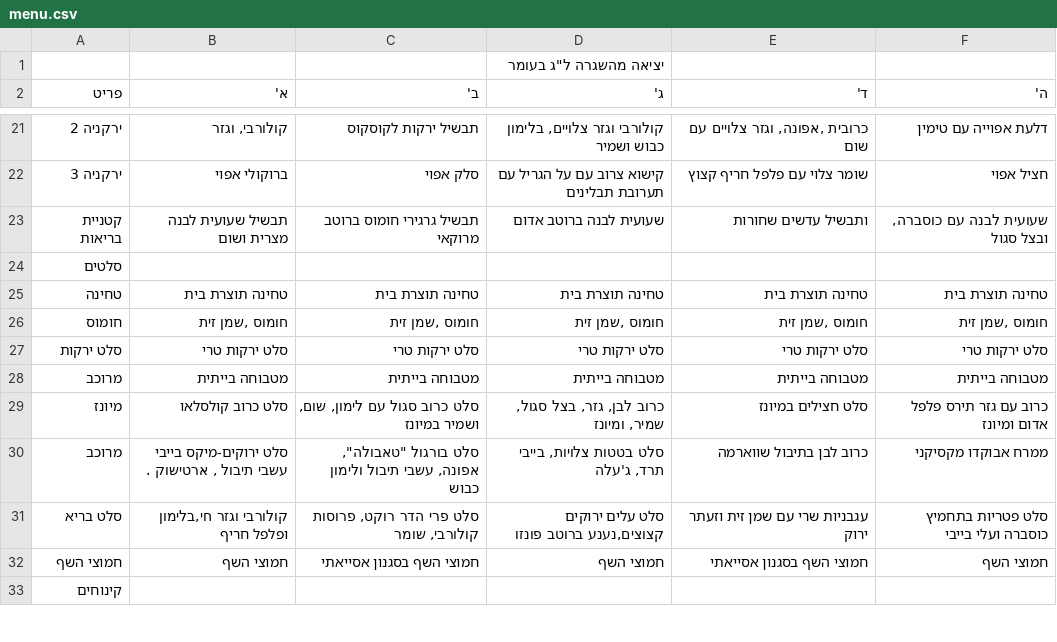
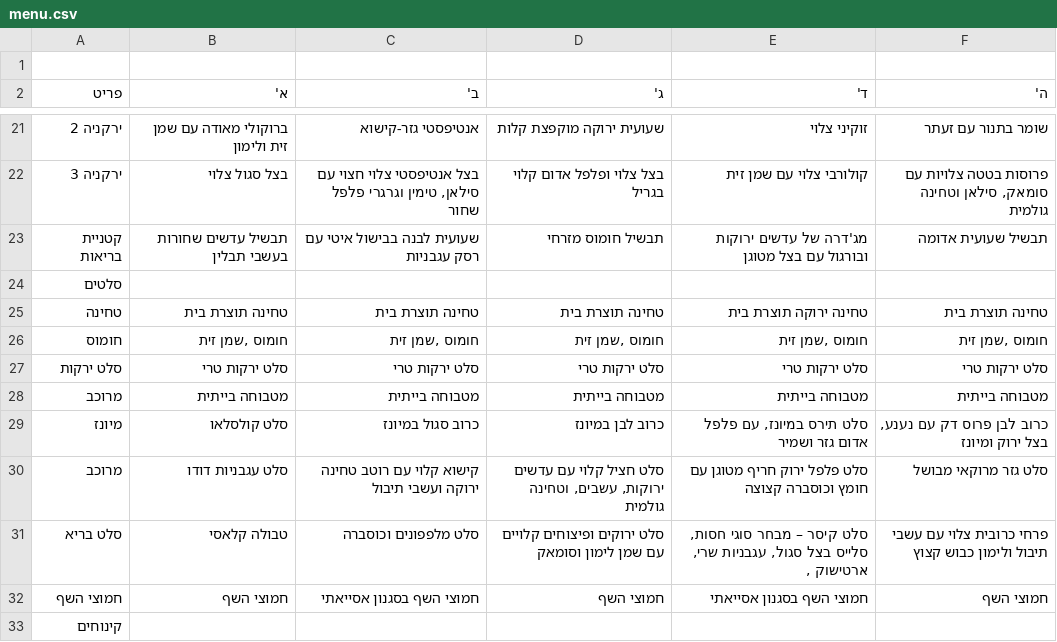
Before and after one commit to eylonbs/mobileye-dining-ratings, a CSV file: menu.csv, drawn as a sheet; only a part is shown, gaps mark what is left out; the diff covers the shown part only.

```diff
--- a/menu.csv
+++ b/menu.csv
@@ -1,2 +1,2 @@
-,,,"יציאה מהשגרה ל""ג בעומר ",,
+,,,, ,
 פריט,א',ב',ג' ,ד',ה'
@@ -23,5 +23,6 @@
-ירקניה 2,"קולורבי, וגזר ",תבשיל ירקות לקוסקוס,"קולורבי וגזר צלויים, בלימון כבוש ושמיר","כרובית ,אפונה, וגזר צלויים עם שום ",דלעת אפוייה עם טימין
-ירקניה 3,ברוקולי אפוי,סלק אפוי ,קישוא צרוב עם על הגריל עם תערובת תבלינים,שומר צלוי עם פלפל חריף קצוץ ,חציל אפוי
-קטניית בריאות,תבשיל שעועית לבנה מצרית ושום,תבשיל גרגירי חומוס ברוטב מרוקאי,שעועית לבנה ברוטב אדום ,ותבשיל עדשים שחורות ,"שעועית לבנה עם כוסברה, ובצל סגול"
+ירקניה 2,ברוקולי מאודה עם שמן זית ולימון,אנטיפסטי גזר-קישוא,שעועית ירוקה מוקפצת קלות,זוקיני צלוי ,שומר בתנור עם זעתר
+ירקניה 3, בצל סגול צלוי ,"בצל אנטיפסטי צלוי חצוי עם סילאן, טימין וגרגרי פלפל שחור",בצל צלוי ופלפל אדום קלוי בגריל,"קולורבי צלוי עם שמן זית
+","פרוסות בטטה צלויות עם סומאק, סילאן וטחינה גולמית"
+קטניית בריאות,תבשיל עדשים שחורות בעשבי תבלין,שעועית לבנה בבישול איטי עם רסק עגבניות,תבשיל חומוס מזרחי,מג'דרה של עדשים ירוקות ובורגול עם בצל מטוגן,תבשיל שעועית אדומה
 סלטים,,,,,
-טחינה,טחינה תוצרת בית,טחינה תוצרת בית,טחינה תוצרת בית,טחינה תוצרת בית,טחינה תוצרת בית
+טחינה,טחינה תוצרת בית,טחינה תוצרת בית,טחינה תוצרת בית,טחינה ירוקה  תוצרת בית,טחינה תוצרת בית
@@ -30,5 +31,5 @@
 מרוכב,מטבוחה בייתית,מטבוחה בייתית,מטבוחה בייתית,מטבוחה בייתית,מטבוחה בייתית
-מיונז,סלט כרוב קולסלאו ,"סלט כרוב סגול עם לימון, שום, ושמיר במיונז","כרוב לבן, גזר, בצל סגול, שמיר, ומיונז",סלט חצילים במיונז,כרוב עם גזר תירס פלפל אדום ומיונז
-מרוכב,"סלט ירוקים-מיקס בייבי עשבי תיבול , ארטישוק .","סלט בורגול ""טאבולה"", אפונה, עשבי תיבול ולימון כבוש"," סלט בטטות צלויות, בייבי תרד, ג'עלה ",כרוב לבן בתיבול שווארמה , ממרח אבוקדו מקסיקני
-סלט בריא,"קולורבי וגזר חי,בלימון ופלפל חריף","סלט פרי הדר רוקט, פרוסות קולורבי, שומר  ","סלט עלים ירוקים קצוצים,נענע ברוטב פונזו",עגבניות שרי  עם שמן זית וזעתר ירוק,סלט פטריות בתחמיץ כוסברה ועלי בייבי
+מיונז,סלט קולסלאו,כרוב סגול במיונז ,כרוב לבן במיונז,"סלט תירס במיונז, עם פלפל אדום גזר ושמיר ","כרוב לבן פרוס דק עם נענע, בצל ירוק ומיונז"
+מרוכב,סלט עגבניות  דודו,קישוא קלוי עם רוטב טחינה ירוקה ועשבי תיבול ,"סלט חציל קלוי עם עדשים ירוקות, עשבים, וטחינה גולמית",סלט פלפל ירוק חריף מטוגן עם חומץ וכוסברה קצוצה,סלט גזר מרוקאי מבושל
+סלט בריא,  טבולה קלאסי,סלט מלפפונים וכוסברה,סלט ירוקים ופיצוחים קלויים עם שמן לימון וסומאק,"  סלט קיסר – מבחר סוגי חסות, סלייס בצל סגול, עגבניות שרי,  ארטישוק , ",פרחי כרובית צלוי עם עשבי תיבול ולימון כבוש קצוץ
 חמוצי השף,חמוצי השף,חמוצי השף בסגנון אסייאתי ,חמוצי השף,חמוצי השף בסגנון אסייאתי ,חמוצי השף
```
Also changed, not shown: 4 added rows, 4 removed rows and 69 edited cells elsewhere in this file.
